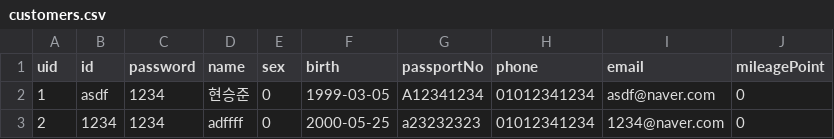
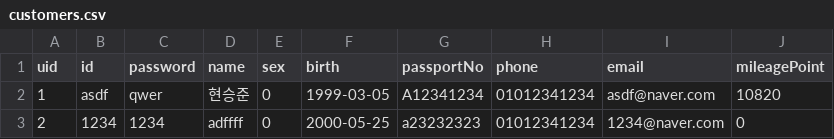
Before and after one commit to seungjoonH/KoreanAir, a CSV file: database/customers.csv, drawn as a sheet.

```diff
--- a/database/customers.csv
+++ b/database/customers.csv
@@ -1,3 +1,3 @@
 uid;id;password;name;sex;birth;passportNo;phone;email;mileagePoint
-1;asdf;1234;현승준;0;1999-03-05;A12341234;01012341234;asdf@naver.com;0
+1;asdf;qwer;현승준;0;1999-03-05;A12341234;01012341234;asdf@naver.com;10820
 2;1234;1234;adffff;0;2000-05-25;a23232323;01012341234;1234@naver.com;0
```
Also changed, not shown: database/reservations.csv, 13 other files.
